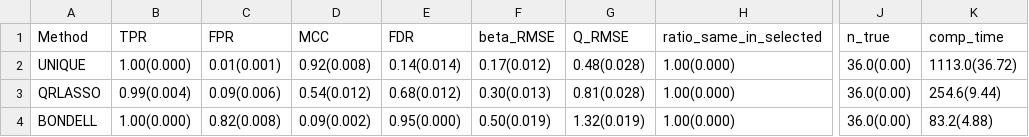
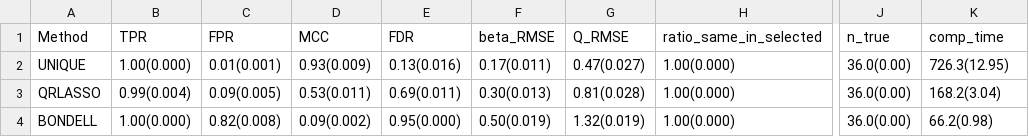
Before and after one commit to priyamdas2/UNIQUE, a CSV file: Simulation study/Output/Output_FULL_summary_MEAN_SE_ALL_p_100_n_1000_design_indep.csv, drawn as a sheet; only a part is shown, gaps mark what is left out; the diff names each change by its address in the sheet, - before the commit and + after, or states it on an @@ line.

```diff
--- a/Simulation study/Output/Output_FULL_summary_MEAN_SE_ALL_p_100_n_1000_design_indep.csv
+++ b/Simulation study/Output/Output_FULL_summary_MEAN_SE_ALL_p_100_n_1000_design_indep.csv
-D2 (MCC): 0.92(0.008)
+D2 (MCC): 0.93(0.009)
-E2 (FDR): 0.14(0.014)
+E2 (FDR): 0.13(0.016)
-F2 (beta_RMSE): 0.17(0.012)
+F2 (beta_RMSE): 0.17(0.011)
-G2 (Q_RMSE): 0.48(0.028)
+G2 (Q_RMSE): 0.47(0.027)
-K2 (comp_time): 1113.0(36.72)
+K2 (comp_time): 726.3(12.95)
-C3 (FPR): 0.09(0.006)
+C3 (FPR): 0.09(0.005)
-D3 (MCC): 0.54(0.012)
+D3 (MCC): 0.53(0.011)
-E3 (FDR): 0.68(0.012)
+E3 (FDR): 0.69(0.011)
-K3 (comp_time): 254.6(9.44)
+K3 (comp_time): 168.2(3.04)
-K4 (comp_time): 83.2(4.88)
+K4 (comp_time): 66.2(0.98)
```
Also changed, not shown: Simulation study/Output/Output_FULL_summary_MEAN_SE_ALL_p_100_n_1000_design_corr.csv, Simulation study/Output/Output_FULL_summary_MEAN_SE_ALL_p_100_n_500_design_corr.csv, 9 other files.
